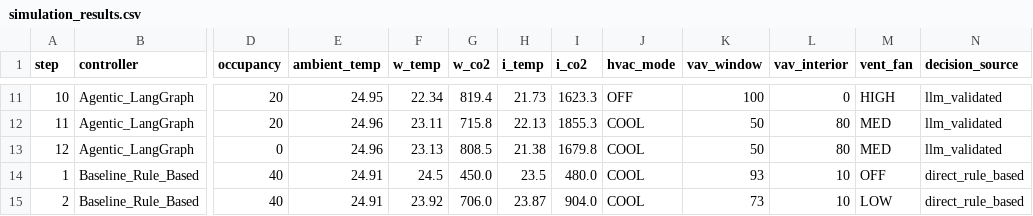
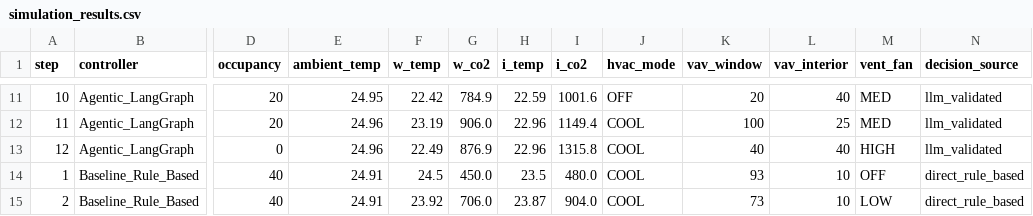
Before and after one commit to Siaa-2006/agentic-hvac-classroom, a CSV file: simulation_results.csv, drawn as a sheet; only a part is shown, gaps mark what is left out; the diff covers the shown part only; the diff names each change by its address in the sheet, - before the commit and + after, or states it on an @@ line.

```diff
--- a/simulation_results.csv
+++ b/simulation_results.csv
-F11 (w_temp): 22.34
+F11 (w_temp): 22.42
-G11 (w_co2): 819.4
+G11 (w_co2): 784.9
-H11 (i_temp): 21.73
+H11 (i_temp): 22.59
-I11 (i_co2): 1623.3
+I11 (i_co2): 1001.6
-K11 (vav_window): 100
+K11 (vav_window): 20
-L11 (vav_interior): 0
+L11 (vav_interior): 40
-M11 (vent_fan): HIGH
+M11 (vent_fan): MED
-F12 (w_temp): 23.11
+F12 (w_temp): 23.19
-G12 (w_co2): 715.8
+G12 (w_co2): 906.0
-H12 (i_temp): 22.13
+H12 (i_temp): 22.96
-I12 (i_co2): 1855.3
+I12 (i_co2): 1149.4
-K12 (vav_window): 50
+K12 (vav_window): 100
-L12 (vav_interior): 80
+L12 (vav_interior): 25
-F13 (w_temp): 23.13
+F13 (w_temp): 22.49
-G13 (w_co2): 808.5
+G13 (w_co2): 876.9
-H13 (i_temp): 21.38
+H13 (i_temp): 22.96
-I13 (i_co2): 1679.8
+I13 (i_co2): 1315.8
-K13 (vav_window): 50
+K13 (vav_window): 40
-L13 (vav_interior): 80
+L13 (vav_interior): 40
-M13 (vent_fan): MED
+M13 (vent_fan): HIGH
```
Also changed, not shown: 57 edited cells elsewhere in this file, 1 other file.
